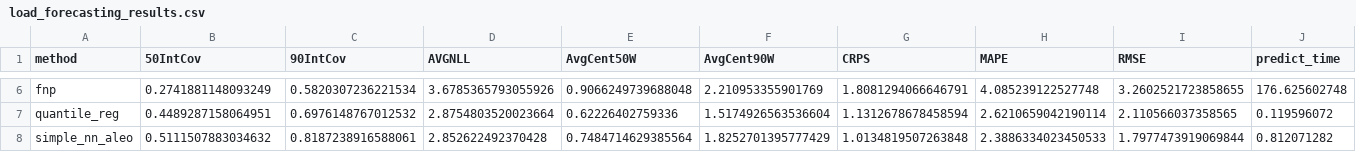
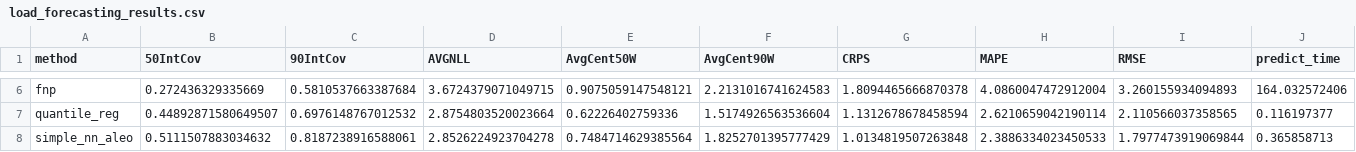
Before and after one commit to yannick-t/probabilistic_forecasting_of_energy_time_series_using_deep_learning, a CSV file: results/load_forecasting_results.csv, drawn as a sheet; only a part is shown, gaps mark what is left out; the diff covers the shown part only; the diff names each change by its address in the sheet, - before the commit and + after, or states it on an @@ line.

```diff
--- a/results/load_forecasting_results.csv
+++ b/results/load_forecasting_results.csv
-B6 (50IntCov): 0.2741881148093249
+B6 (50IntCov): 0.272436329335669
-C6 (90IntCov): 0.5820307236221534
+C6 (90IntCov): 0.5810537663387684
-D6 (AVGNLL): 3.6785365793055926
+D6 (AVGNLL): 3.6724379071049715
-E6 (AvgCent50W): 0.9066249739688048
+E6 (AvgCent50W): 0.9075059147548121
-F6 (AvgCent90W): 2.210953355901769
+F6 (AvgCent90W): 2.2131016741624583
-G6 (CRPS): 1.8081294066646791
+G6 (CRPS): 1.8094465666870378
-H6 (MAPE): 4.085239122527748
+H6 (MAPE): 4.0860047472912004
-I6 (RMSE): 3.2602521723858655
+I6 (RMSE): 3.260155934094893
-J6 (predict_time): 176.625602748
+J6 (predict_time): 164.032572406
-B7 (50IntCov): 0.4489287158064951
+B7 (50IntCov): 0.44892871580649507
-J7 (predict_time): 0.119596072
+J7 (predict_time): 0.116197377
-D8 (AVGNLL): 2.852622492370428
+D8 (AVGNLL): 2.8526224923704278
-J8 (predict_time): 0.812071282
+J8 (predict_time): 0.365858713
```
Also changed, not shown: 30 edited cells elsewhere in this file, results/load_forecasting_recalibrated_results.csv, results/load_forecasting_short_term_recalibrated_results.csv, 21 other files.
